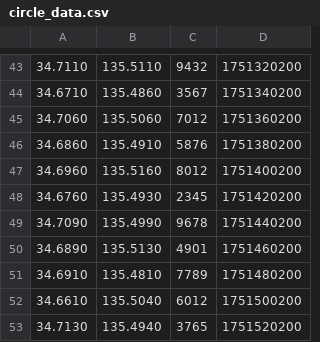
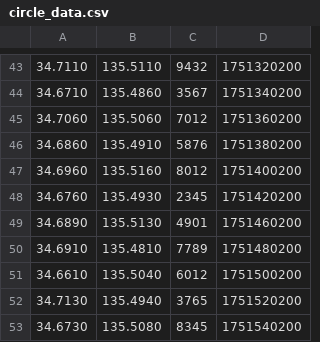
Before and after one commit to Rihlar/rihlar_back, a CSV file: containers/gcore/src/circle_data.csv, drawn as a sheet; only a part is shown, gaps mark what is left out; the shorter side is filled out with more unchanged rows.

```diff
--- a/containers/gcore/src/circle_data.csv
+++ b/containers/gcore/src/circle_data.csv
@@ -48,3 +48,2 @@
 34.6760,135.4930,2345,1751420200
-34.7090,135.4990,9678,1751440200
 34.6890,135.5130,4901,1751460200
```
Also changed, not shown: 2 other files.
